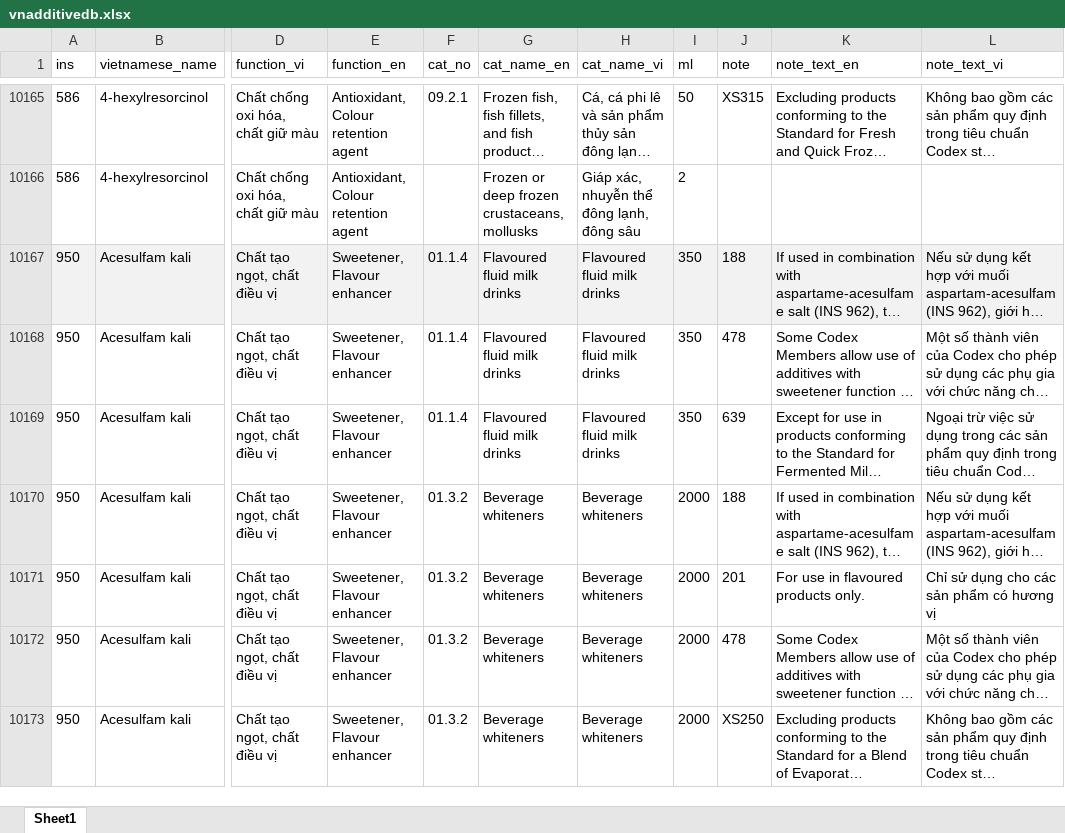
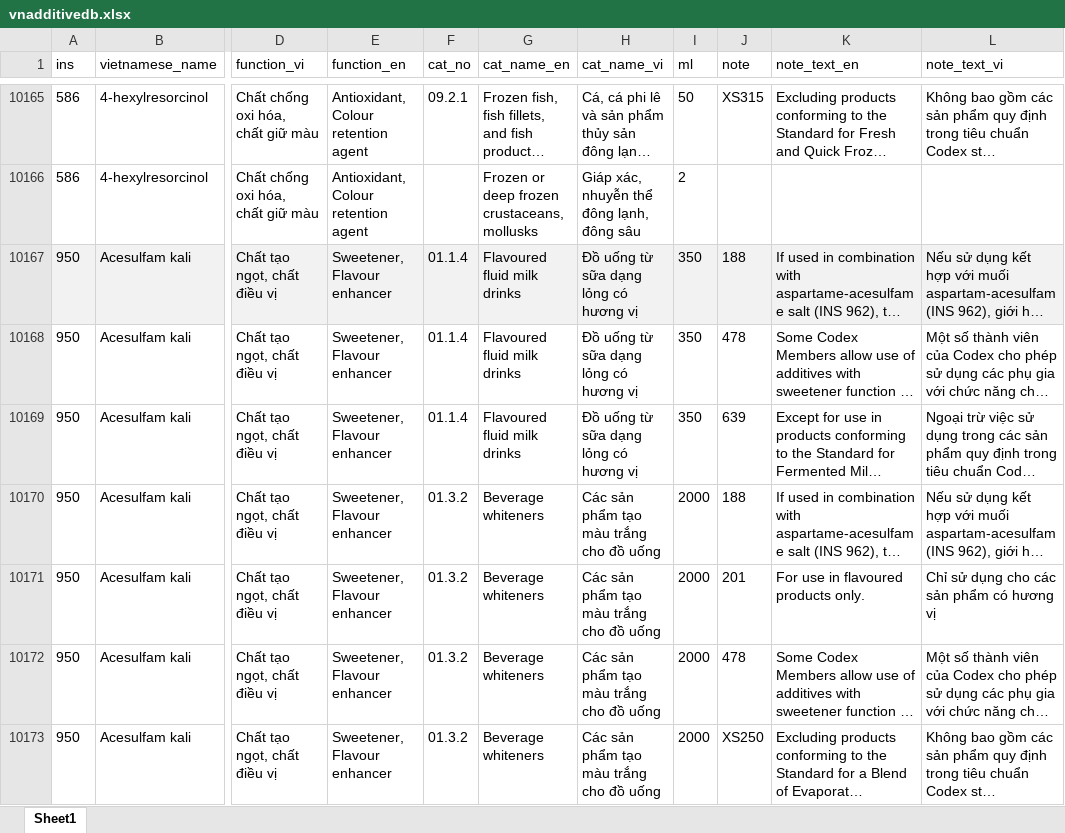
Before and after one commit to foodstandards/foodstandards.github.io, an Excel workbook: vnadditivedb.xlsx, sheet Sheet1, drawn as a sheet; only a part is shown, gaps mark what is left out; long unchanged cells end in …; values as stored, in another font and other column widths than the file's, no borders; the diff covers the shown part only; the diff names each change by its address in the sheet, - before the commit and + after, or states it on an @@ line.

Commit message:
Add files via upload

```diff
--- a/vnadditivedb.xlsx (sheet Sheet1)
+++ b/vnadditivedb.xlsx (sheet Sheet1)
-H10167:H10169 (cat_name_vi): Flavoured fluid milk drinks
+H10167:H10169 (cat_name_vi): Đồ uống từ sữa dạng lỏng có hương vị
-H10170:H10173 (cat_name_vi): Beverage whiteners
+H10170:H10173 (cat_name_vi): Các sản phẩm tạo màu trắng cho đồ uống
```
Also changed, not shown: 159 edited cells elsewhere in this sheet.
